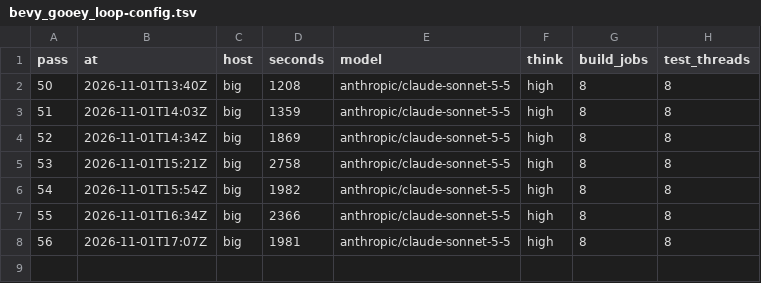
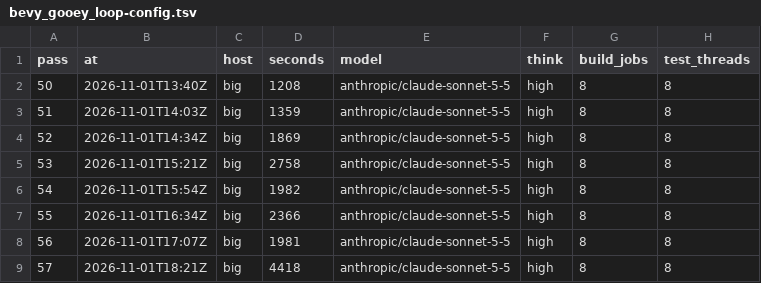
Before and after one commit to bevy-coven/bevy_gooey, a TSV file: steps/bevy_gooey_loop-config.tsv, drawn as a sheet; the diff names each change by its address in the sheet, - before the commit and + after, or states it on an @@ line.

Commit message:
steps: bevy_gooey_loop

```diff
--- a/steps/bevy_gooey_loop-config.tsv
+++ b/steps/bevy_gooey_loop-config.tsv
+row 9: 57 | 2026-11-01T18:21Z | big | 4418 | anthropic/claude-sonnet-5-5 | high | 8 | 8
```
Also changed, not shown: steps/bevy_gooey_loop-audit.tsv, 2 other files.
